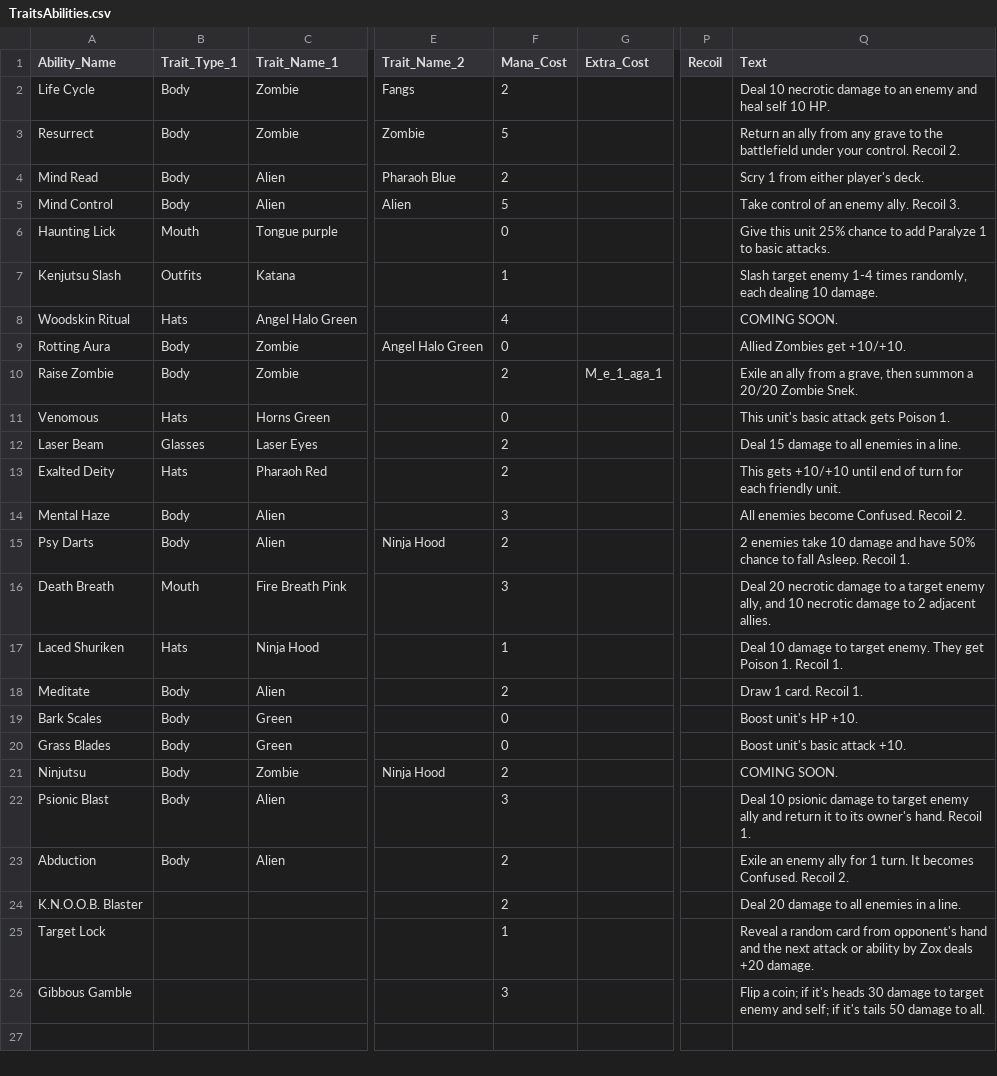
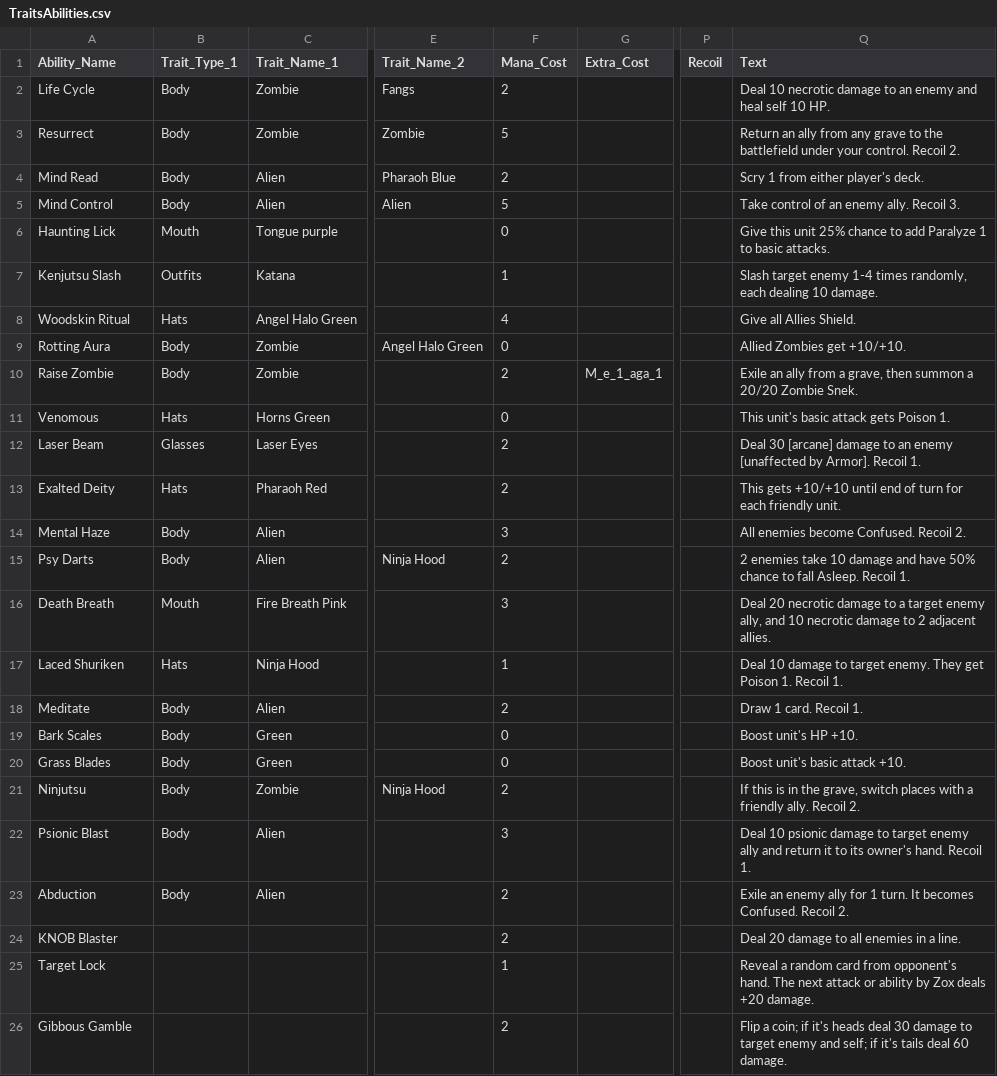
Before and after one commit to lvcsantos/play-SoulGate, a CSV file: html5game/TraitsAbilities.csv, drawn as a sheet; only a part is shown, gaps mark what is left out; the diff names each change by its address in the sheet, - before the commit and + after, or states it on an @@ line.

```diff
--- a/html5game/TraitsAbilities.csv
+++ b/html5game/TraitsAbilities.csv
-Q8 (Text): COMING SOON.
+Q8 (Text): Give all Allies Shield.
-Q12 (Text): Deal 15 damage to all enemies in a line.
+Q12 (Text): Deal 30 [arcane] damage to an enemy [unaffected by Armor]. Recoil 1.
-Q21 (Text): COMING SOON.
+Q21 (Text): If this is in the grave, switch places with a friendly ally. Recoil 2.
-A24 (Ability_Name): K.N.O.O.B. Blaster
+A24 (Ability_Name): KNOB Blaster
-Q25 (Text): …from opponent's hand and the next attack…
+Q25 (Text): …from opponent's hand. The next attack…
-F26 (Mana_Cost): 3
+F26 (Mana_Cost): 2
-Q26 (Text): …it's heads 30 damage to target enemy and self; if it's tails 50 damage to all.
+Q26 (Text): …it's heads deal 30 damage to target enemy and self; if it's tails deal 60 damage.
```
Also changed, not shown: html5game/Allies.csv, html5game/Heroes.csv, 23 other files.
